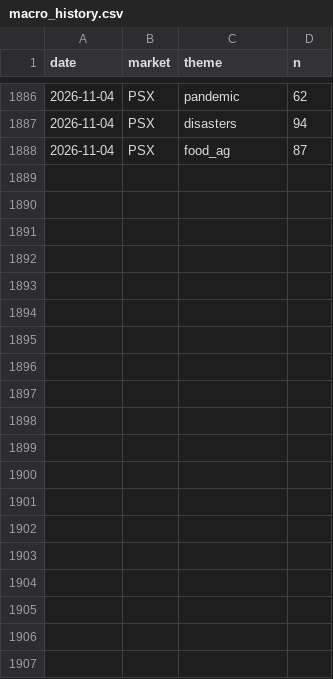
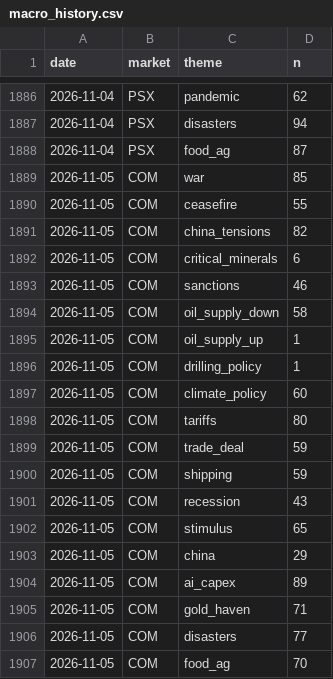
Before and after one commit to clyphor/stock-screener, a CSV file: results/macro_history.csv, drawn as a sheet; only a part is shown, gaps mark what is left out; the diff covers the shown part only.

```diff
--- a/results/macro_history.csv
+++ b/results/macro_history.csv
@@ -1888 +1888,20 @@ date,market,theme,n
 2026-11-04,PSX,food_ag,87
+2026-11-05,COM,war,85
+2026-11-05,COM,ceasefire,55
+2026-11-05,COM,china_tensions,82
+2026-11-05,COM,critical_minerals,6
+2026-11-05,COM,sanctions,46
+2026-11-05,COM,oil_supply_down,58
+2026-11-05,COM,oil_supply_up,1
+2026-11-05,COM,drilling_policy,1
+2026-11-05,COM,climate_policy,60
+2026-11-05,COM,tariffs,80
+2026-11-05,COM,trade_deal,59
+2026-11-05,COM,shipping,59
+2026-11-05,COM,recession,43
+2026-11-05,COM,stimulus,65
+2026-11-05,COM,china,29
+2026-11-05,COM,ai_capex,89
+2026-11-05,COM,gold_haven,71
+2026-11-05,COM,disasters,77
+2026-11-05,COM,food_ag,70
```
Also changed, not shown: 25 added rows elsewhere in this file, results/label_history.csv, results/label_state.csv, 7 other files.
